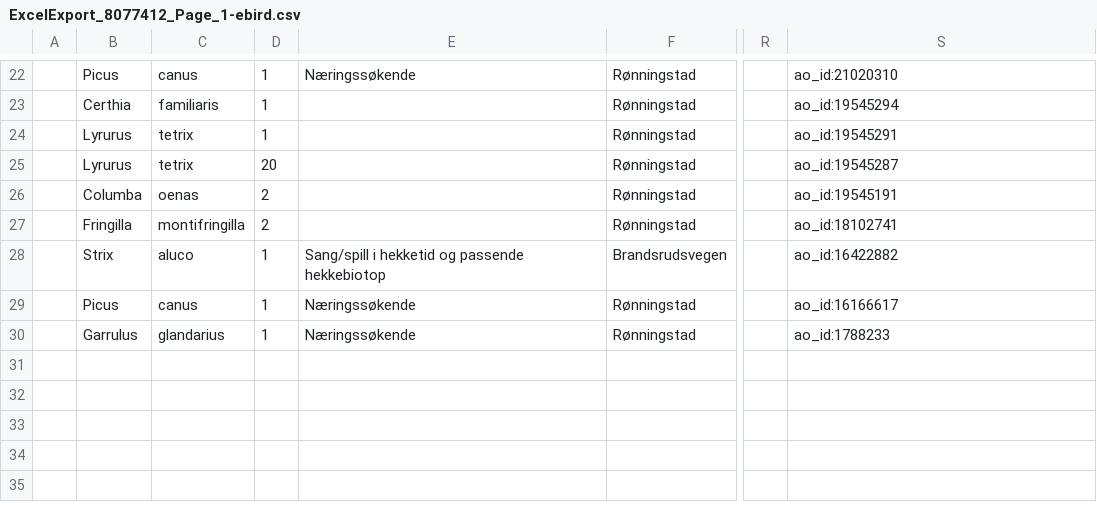
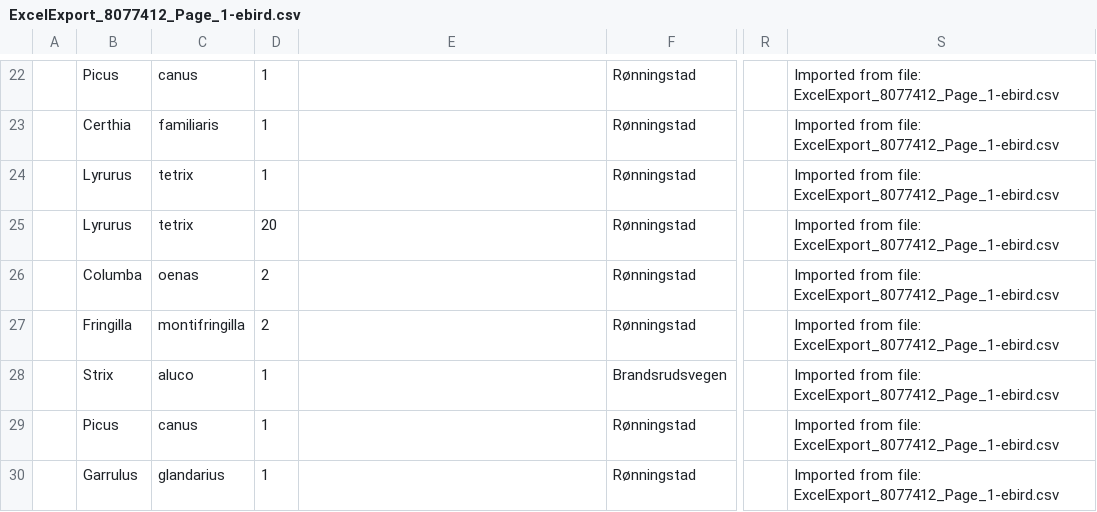
Before and after one commit to egilron/ao-ebird, a CSV file: ExcelExport_8077412_Page_1-ebird.csv, drawn as a sheet; only a part is shown, gaps mark what is left out; the diff covers the shown part only; the diff names each change by its address in the sheet, - before the commit and + after, or states it on an @@ line.

```diff
--- a/ExcelExport_8077412_Page_1-ebird.csv
+++ b/ExcelExport_8077412_Page_1-ebird.csv
-E22: Næringssøkende
+E22: (empty)
-S22: ao_id:21020310
+S22: Imported from file: ExcelExport_8077412_Page_1-ebird.csv
-S23: ao_id:19545294
+S23: Imported from file: ExcelExport_8077412_Page_1-ebird.csv
-S24: ao_id:19545291
+S24: Imported from file: ExcelExport_8077412_Page_1-ebird.csv
-S25: ao_id:19545287
+S25: Imported from file: ExcelExport_8077412_Page_1-ebird.csv
-S26: ao_id:19545191
+S26: Imported from file: ExcelExport_8077412_Page_1-ebird.csv
-S27: ao_id:18102741
+S27: Imported from file: ExcelExport_8077412_Page_1-ebird.csv
-E28: Sang/spill i hekketid og passende hekkebiotop
+E28: (empty)
-S28: ao_id:16422882
+S28: Imported from file: ExcelExport_8077412_Page_1-ebird.csv
-E29:E30: Næringssøkende
+E29:E30: (empty)
-S29: ao_id:16166617
+S29: Imported from file: ExcelExport_8077412_Page_1-ebird.csv
-S30: ao_id:1788233
+S30: Imported from file: ExcelExport_8077412_Page_1-ebird.csv
```
Also changed, not shown: 34 edited cells elsewhere in this file, 8 other files.
